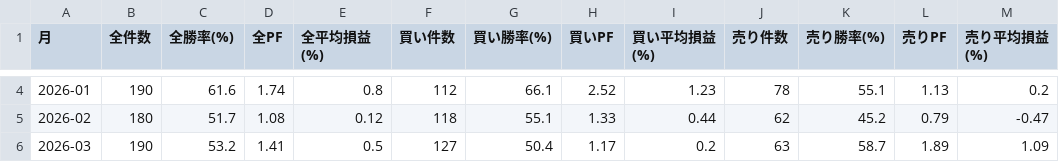
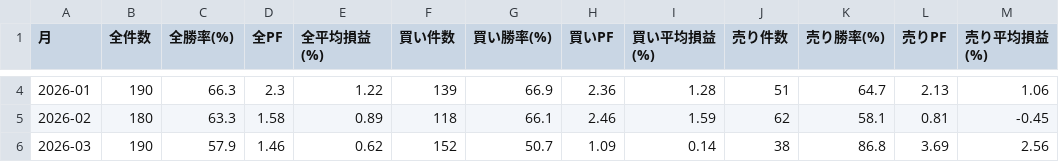
Before and after one commit to dlivere8-tech/souba-notify, a CSV file: backtest_swing_monthly.csv, drawn as a sheet; only a part is shown, gaps mark what is left out; the diff covers the shown part only.

```diff
--- a/backtest_swing_monthly.csv
+++ b/backtest_swing_monthly.csv
@@ -4,3 +4,3 @@
-2026-01,190,61.6,1.74,0.8,112,66.1,2.52,1.23,78,55.1,1.13,0.2
-2026-02,180,51.7,1.08,0.12,118,55.1,1.33,0.44,62,45.2,0.79,-0.47
-2026-03,190,53.2,1.41,0.5,127,50.4,1.17,0.2,63,58.7,1.89,1.09
+2026-01,190,66.3,2.3,1.22,139,66.9,2.36,1.28,51,64.7,2.13,1.06
+2026-02,180,63.3,1.58,0.89,118,66.1,2.46,1.59,62,58.1,0.81,-0.45
+2026-03,190,57.9,1.46,0.62,152,50.7,1.09,0.14,38,86.8,3.69,2.56
```
Also changed, not shown: 22 edited cells elsewhere in this file, backtest_swing_comparison.csv, backtest_swing_filtered.csv, 5 other files.
